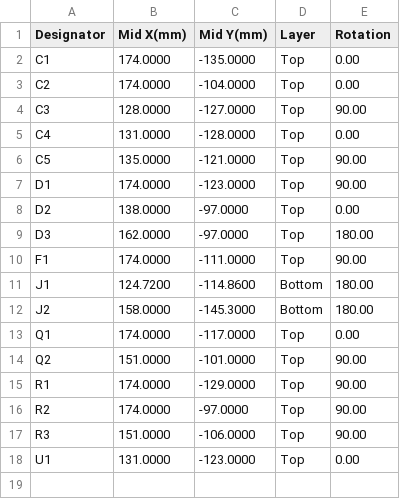
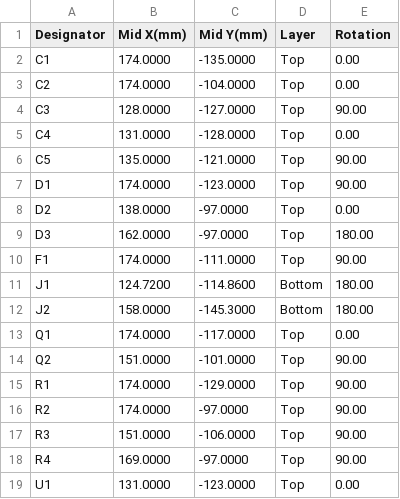
Before and after one commit to robinandreeklund-collab/Strilas, a CSV file: vapen-stack/nextpcb/optik-centroid.csv, drawn as a sheet; the diff names each change by its address in the sheet, - before the commit and + after, or states it on an @@ line.

```diff
--- a/vapen-stack/nextpcb/optik-centroid.csv
+++ b/vapen-stack/nextpcb/optik-centroid.csv
+row 18: R4 | 169.0000 | -97.0000 | Top | 90.00
```
Also changed, not shown: vapen-stack/BOM.csv, 22 other files.
